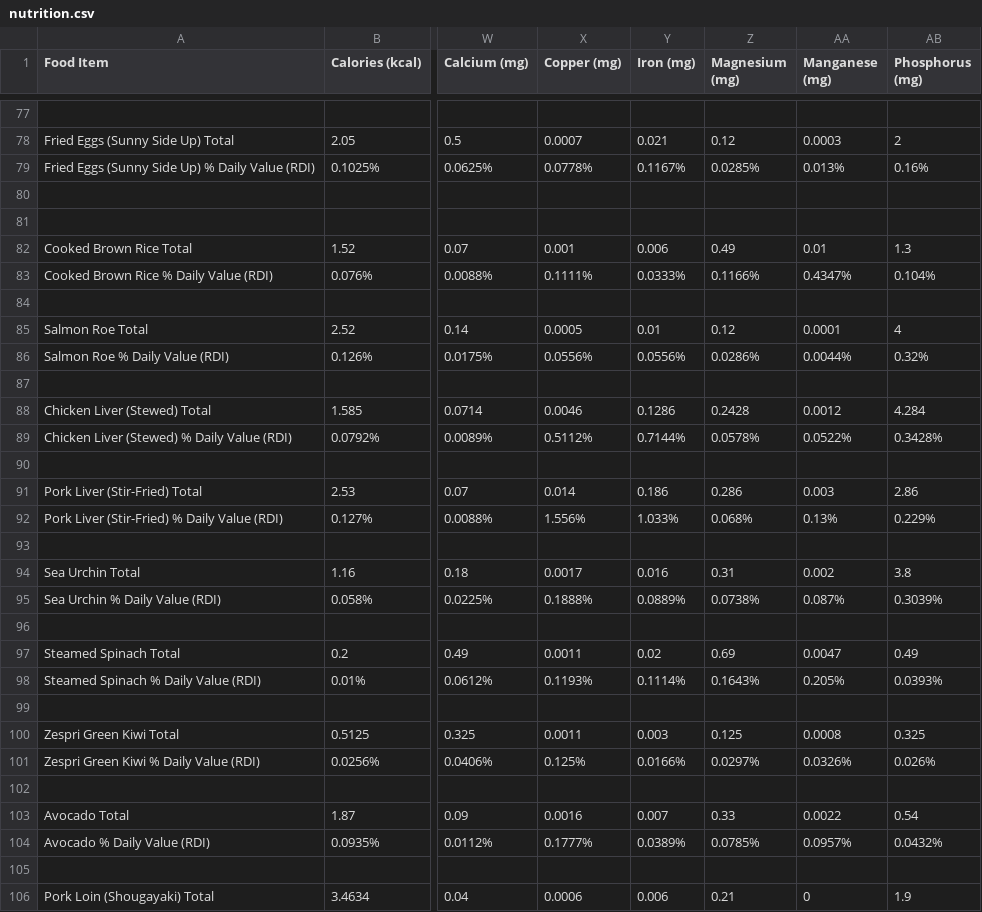
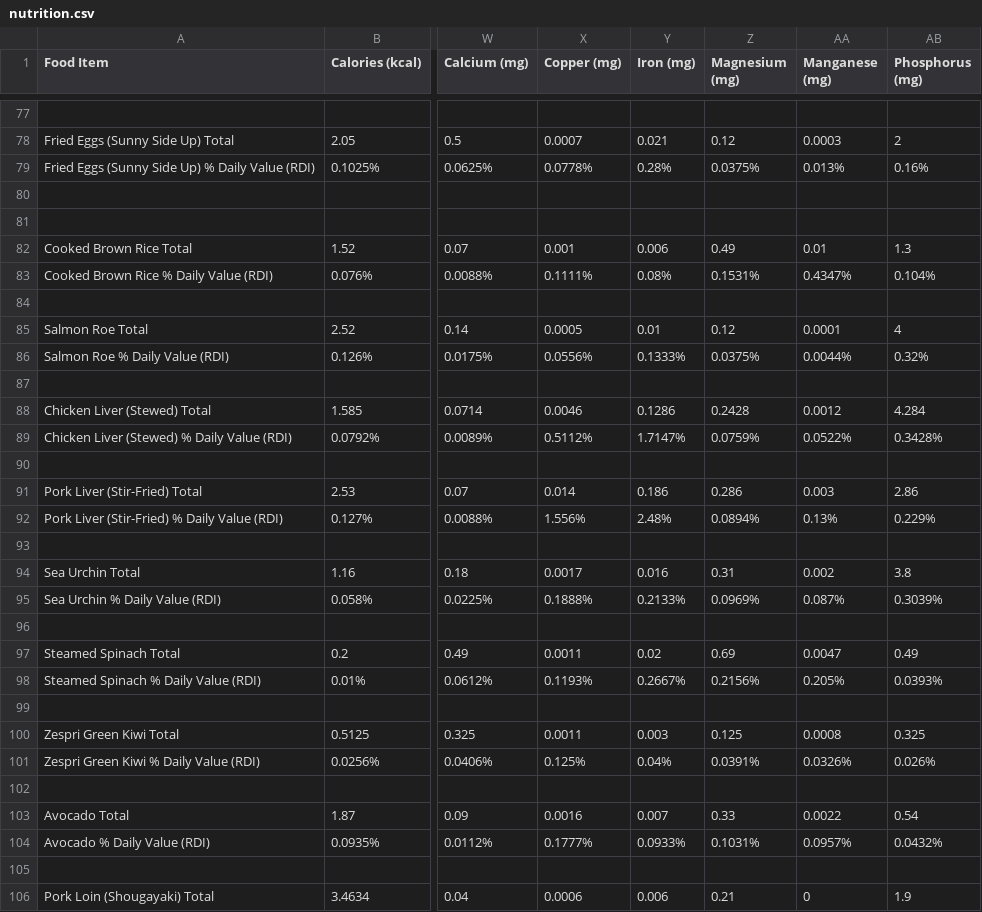
Before and after one commit to natoen/nutrition, a CSV file: nutrition.csv, drawn as a sheet; only a part is shown, gaps mark what is left out; the diff covers the shown part only; the diff names each change by its address in the sheet, - before the commit and + after, or states it on an @@ line.

```diff
--- a/nutrition.csv
+++ b/nutrition.csv
-Y79 (Iron (mg)): 0.1167%
+Y79 (Iron (mg)): 0.28%
-Z79 (Magnesium (mg)): 0.0285%
+Z79 (Magnesium (mg)): 0.0375%
-Y83 (Iron (mg)): 0.0333%
+Y83 (Iron (mg)): 0.08%
-Z83 (Magnesium (mg)): 0.1166%
+Z83 (Magnesium (mg)): 0.1531%
-Y86 (Iron (mg)): 0.0556%
+Y86 (Iron (mg)): 0.1333%
-Z86 (Magnesium (mg)): 0.0286%
+Z86 (Magnesium (mg)): 0.0375%
-Y89 (Iron (mg)): 0.7144%
+Y89 (Iron (mg)): 1.7147%
-Z89 (Magnesium (mg)): 0.0578%
+Z89 (Magnesium (mg)): 0.0759%
-Y92 (Iron (mg)): 1.033%
+Y92 (Iron (mg)): 2.48%
-Z92 (Magnesium (mg)): 0.068%
+Z92 (Magnesium (mg)): 0.0894%
-Y95 (Iron (mg)): 0.0889%
+Y95 (Iron (mg)): 0.2133%
-Z95 (Magnesium (mg)): 0.0738%
+Z95 (Magnesium (mg)): 0.0969%
-Y98 (Iron (mg)): 0.1114%
+Y98 (Iron (mg)): 0.2667%
-Z98 (Magnesium (mg)): 0.1643%
+Z98 (Magnesium (mg)): 0.2156%
-Y101 (Iron (mg)): 0.0166%
+Y101 (Iron (mg)): 0.04%
-Z101 (Magnesium (mg)): 0.0297%
+Z101 (Magnesium (mg)): 0.0391%
-Y104 (Iron (mg)): 0.0389%
+Y104 (Iron (mg)): 0.0933%
-Z104 (Magnesium (mg)): 0.0785%
+Z104 (Magnesium (mg)): 0.1031%
```
Also changed, not shown: 94 edited cells elsewhere in this file, 2 other files.
